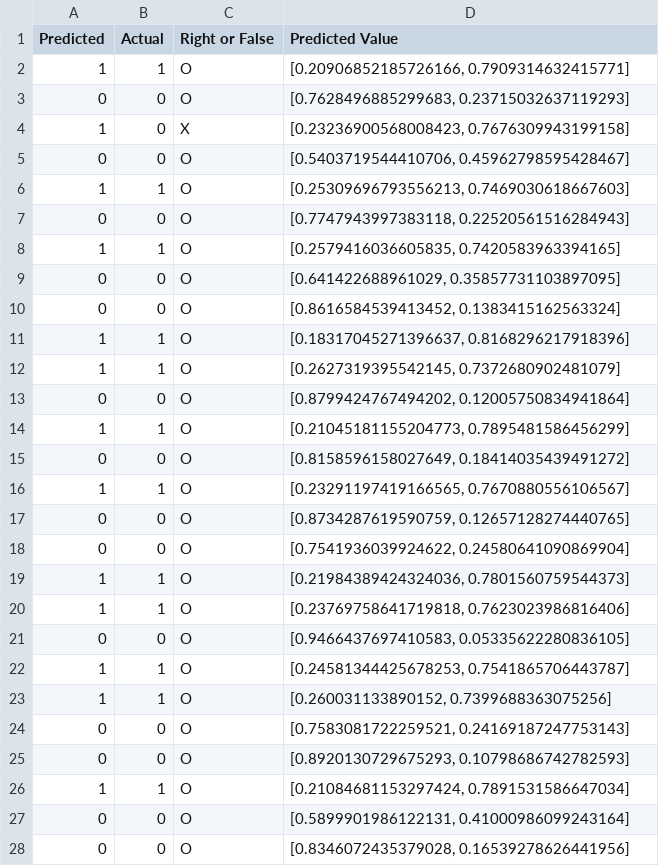
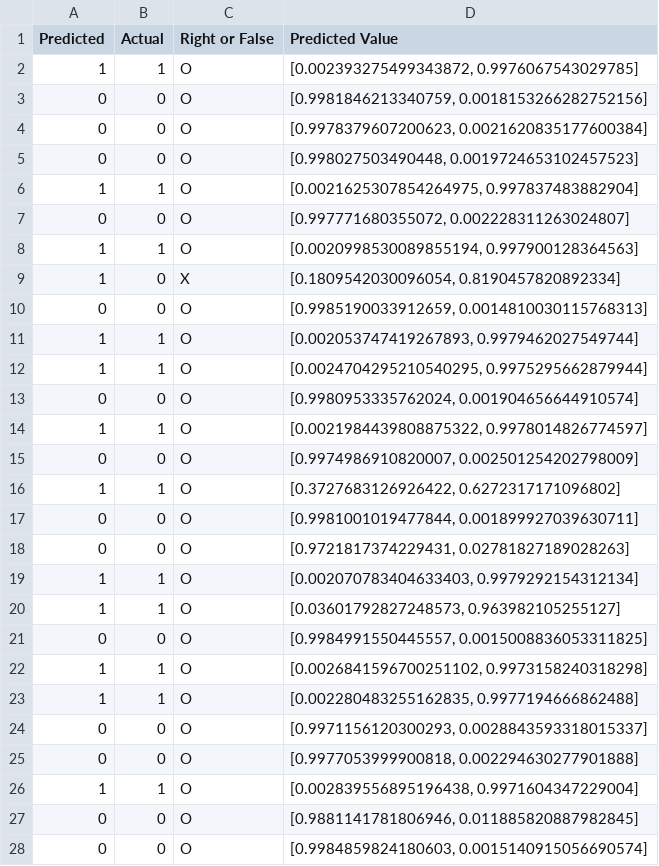
Before and after one commit to youron1115/gesture_recognition_by_mmWave_and_AI, a CSV file: knowledge_distillation/test_output/predicted_labels_RDI_distillation_logit_lowdata.csv, drawn as a sheet; only a part is shown; the diff covers the shown part only.

```diff
--- a/knowledge_distillation/test_output/predicted_labels_RDI_distillation_logit_lowdata.csv
+++ b/knowledge_distillation/test_output/predicted_labels_RDI_distillation_logit_lowdata.csv
@@ -1,28 +1,28 @@
 Predicted,Actual,Right or False,Predicted Value
-1,1,O,"[0.20906852185726166, 0.7909314632415771]"
-0,0,O,"[0.7628496885299683, 0.23715032637119293]"
-1,0,X,"[0.23236900568008423, 0.7676309943199158]"
-0,0,O,"[0.5403719544410706, 0.45962798595428467]"
-1,1,O,"[0.25309696793556213, 0.7469030618667603]"
-0,0,O,"[0.7747943997383118, 0.22520561516284943]"
-1,1,O,"[0.2579416036605835, 0.7420583963394165]"
-0,0,O,"[0.641422688961029, 0.35857731103897095]"
-0,0,O,"[0.8616584539413452, 0.1383415162563324]"
-1,1,O,"[0.18317045271396637, 0.8168296217918396]"
-1,1,O,"[0.2627319395542145, 0.7372680902481079]"
-0,0,O,"[0.8799424767494202, 0.12005750834941864]"
-1,1,O,"[0.21045181155204773, 0.7895481586456299]"
-0,0,O,"[0.8158596158027649, 0.18414035439491272]"
-1,1,O,"[0.23291197419166565, 0.7670880556106567]"
-0,0,O,"[0.8734287619590759, 0.12657128274440765]"
-0,0,O,"[0.7541936039924622, 0.24580641090869904]"
-1,1,O,"[0.21984389424324036, 0.7801560759544373]"
-1,1,O,"[0.23769758641719818, 0.7623023986816406]"
-0,0,O,"[0.9466437697410583, 0.05335622280836105]"
-1,1,O,"[0.24581344425678253, 0.7541865706443787]"
-1,1,O,"[0.260031133890152, 0.7399688363075256]"
-0,0,O,"[0.7583081722259521, 0.24169187247753143]"
-0,0,O,"[0.8920130729675293, 0.10798686742782593]"
-1,1,O,"[0.21084681153297424, 0.7891531586647034]"
-0,0,O,"[0.5899901986122131, 0.41000986099243164]"
-0,0,O,"[0.8346072435379028, 0.16539278626441956]"
+1,1,O,"[0.002393275499343872, 0.9976067543029785]"
+0,0,O,"[0.9981846213340759, 0.0018153266282752156]"
+0,0,O,"[0.9978379607200623, 0.0021620835177600384]"
+0,0,O,"[0.998027503490448, 0.0019724653102457523]"
+1,1,O,"[0.0021625307854264975, 0.997837483882904]"
+0,0,O,"[0.997771680355072, 0.002228311263024807]"
+1,1,O,"[0.0020998530089855194, 0.997900128364563]"
+1,0,X,"[0.1809542030096054, 0.8190457820892334]"
+0,0,O,"[0.9985190033912659, 0.0014810030115768313]"
+1,1,O,"[0.002053747419267893, 0.9979462027549744]"
+1,1,O,"[0.0024704295210540295, 0.9975295662879944]"
+0,0,O,"[0.9980953335762024, 0.001904656644910574]"
+1,1,O,"[0.0021984439808875322, 0.9978014826774597]"
+0,0,O,"[0.9974986910820007, 0.002501254202798009]"
+1,1,O,"[0.3727683126926422, 0.6272317171096802]"
+0,0,O,"[0.9981001019477844, 0.001899927039630711]"
+0,0,O,"[0.9721817374229431, 0.02781827189028263]"
+1,1,O,"[0.002070783404633403, 0.9979292154312134]"
+1,1,O,"[0.03601792827248573, 0.963982105255127]"
+0,0,O,"[0.9984991550445557, 0.0015008836053311825]"
+1,1,O,"[0.0026841596700251102, 0.9973158240318298]"
+1,1,O,"[0.002280483255162835, 0.9977194666862488]"
+0,0,O,"[0.9971156120300293, 0.0028843593318015337]"
+0,0,O,"[0.9977053999900818, 0.002294630277901888]"
+1,1,O,"[0.002839556895196438, 0.9971604347229004]"
+0,0,O,"[0.9881141781806946, 0.011885820887982845]"
+0,0,O,"[0.9984859824180603, 0.0015140915056690574]"
```
Also changed, not shown: 3 added rows, 3 removed rows and 6 edited cells elsewhere in this file, 4 other files.
